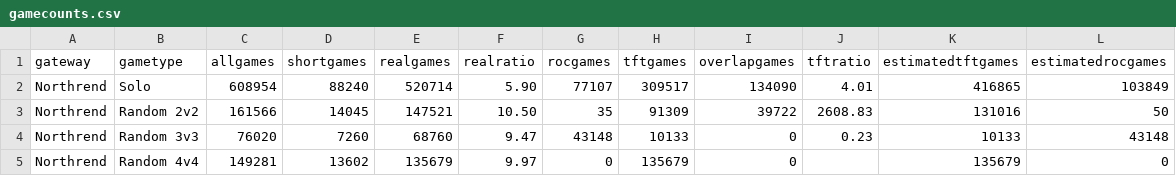
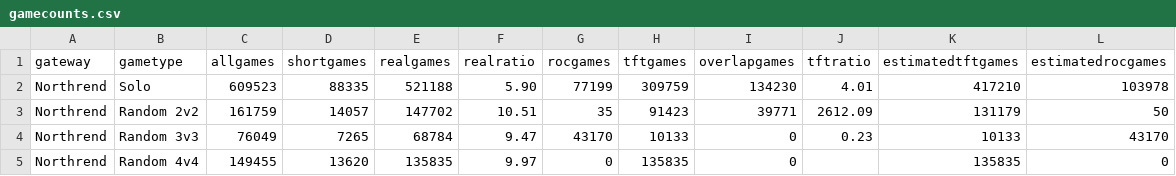
Before and after one commit to tylerkerr/wig-heat, a CSV file: data/gamecounts.csv, drawn as a sheet; only a part is shown; the diff covers the shown part only.

```diff
--- a/data/gamecounts.csv
+++ b/data/gamecounts.csv
@@ -1,5 +1,5 @@
 gateway,gametype,allgames,shortgames,realgames,realratio,rocgames,tftgames,overlapgames,tftratio,estimatedtftgames,estimatedrocgames
-Northrend,Solo,608954,88240,520714,5.90,77107,309517,134090,4.01,416865,103849
-Northrend,Random 2v2,161566,14045,147521,10.50,35,91309,39722,2608.83,131016,50
-Northrend,Random 3v3,76020,7260,68760,9.47,43148,10133,0,0.23,10133,43148
-Northrend,Random 4v4,149281,13602,135679,9.97,0,135679,0,,135679,0
+Northrend,Solo,609523,88335,521188,5.90,77199,309759,134230,4.01,417210,103978
+Northrend,Random 2v2,161759,14057,147702,10.51,35,91423,39771,2612.09,131179,50
+Northrend,Random 3v3,76049,7265,68784,9.47,43170,10133,0,0.23,10133,43170
+Northrend,Random 4v4,149455,13620,135835,9.97,0,135835,0,,135835,0
```
Also changed, not shown: 3 added rows, 3 removed rows and 34 edited cells elsewhere in this file, data/gamesbytype-allrealms.csv, data/gamesbytype-kalimdor.csv, 32 other files.
